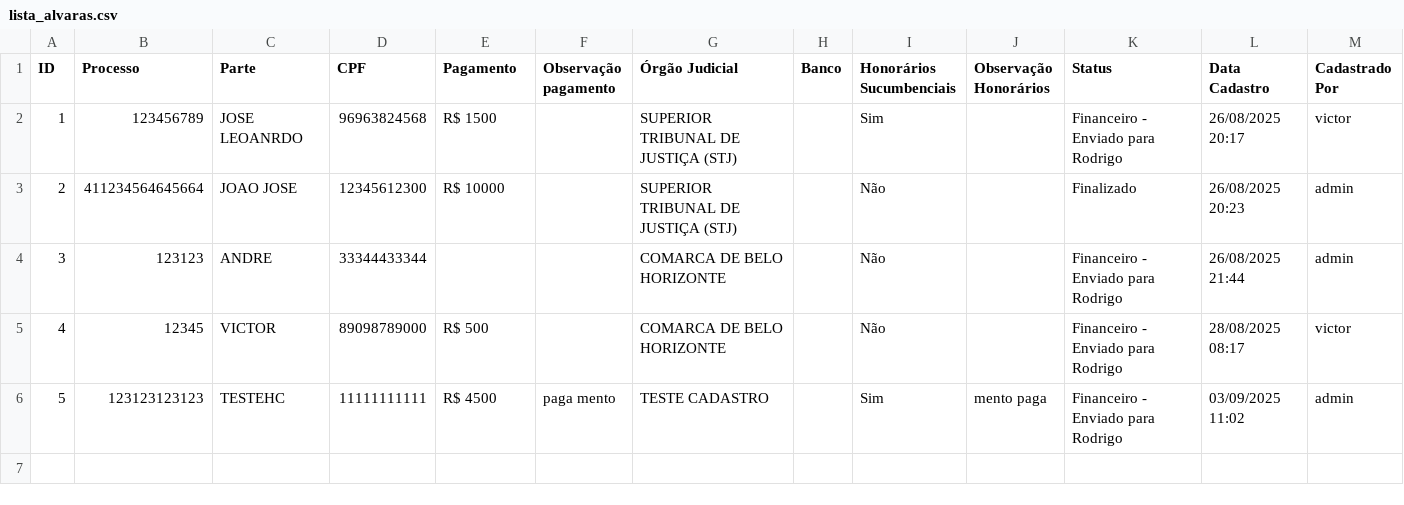
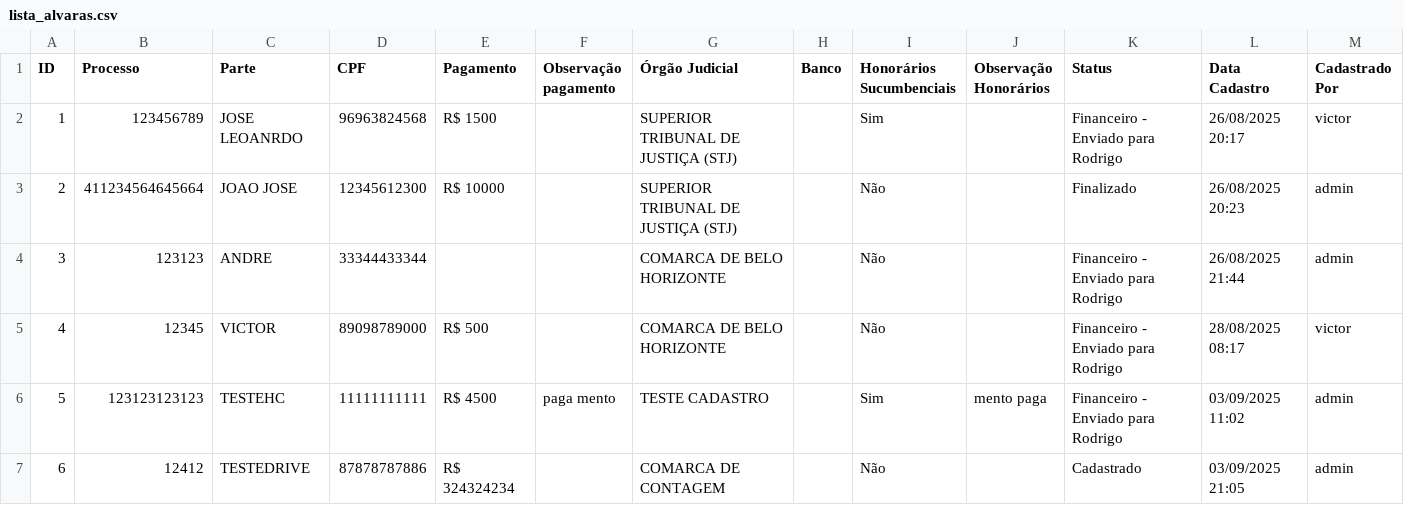
Before and after one commit to leoparipiranga/capistrano_processos, a CSV file: bases/lista_alvaras.csv, drawn as a sheet; only a part is shown; rows hold the shown columns only; the diff names each change by its address in the sheet, - before the commit and + after, or states it on an @@ line.

Commit message:
Atualização via Streamlit 03/09/2025 21:05:51

```diff
--- a/bases/lista_alvaras.csv
+++ b/bases/lista_alvaras.csv
+row 7: 6 | 12412 | TESTEDRIVE | 87878787886 | R$ 324324234 |  | COMARCA DE CONTAGEM |  | Não |  | Cadastrado | 03/09/2025 21:05 | admin
```
